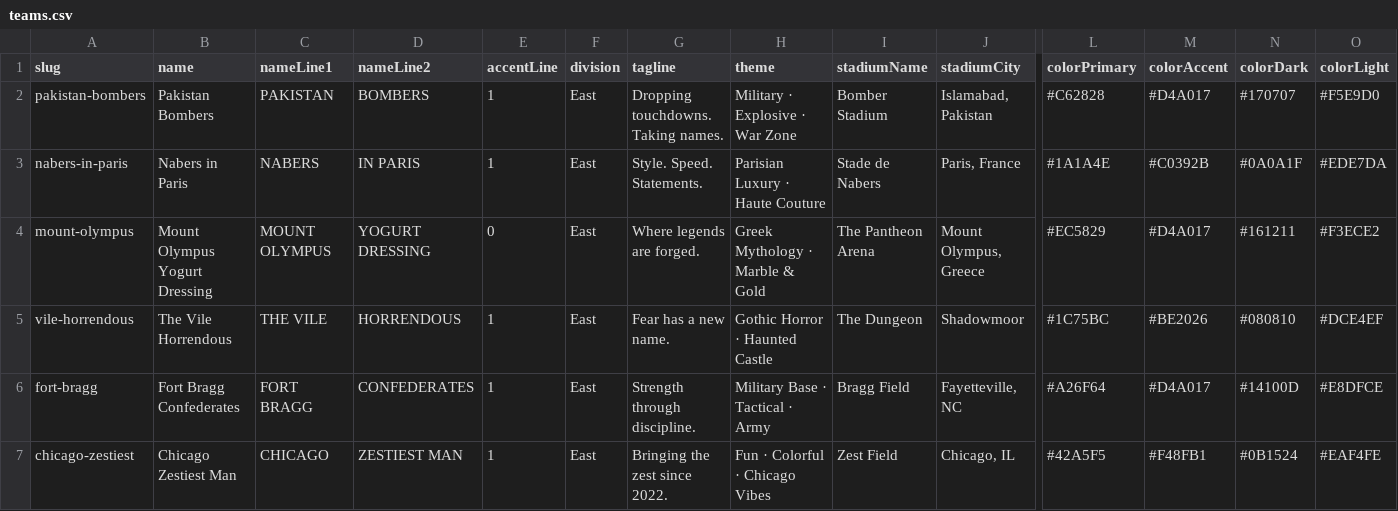
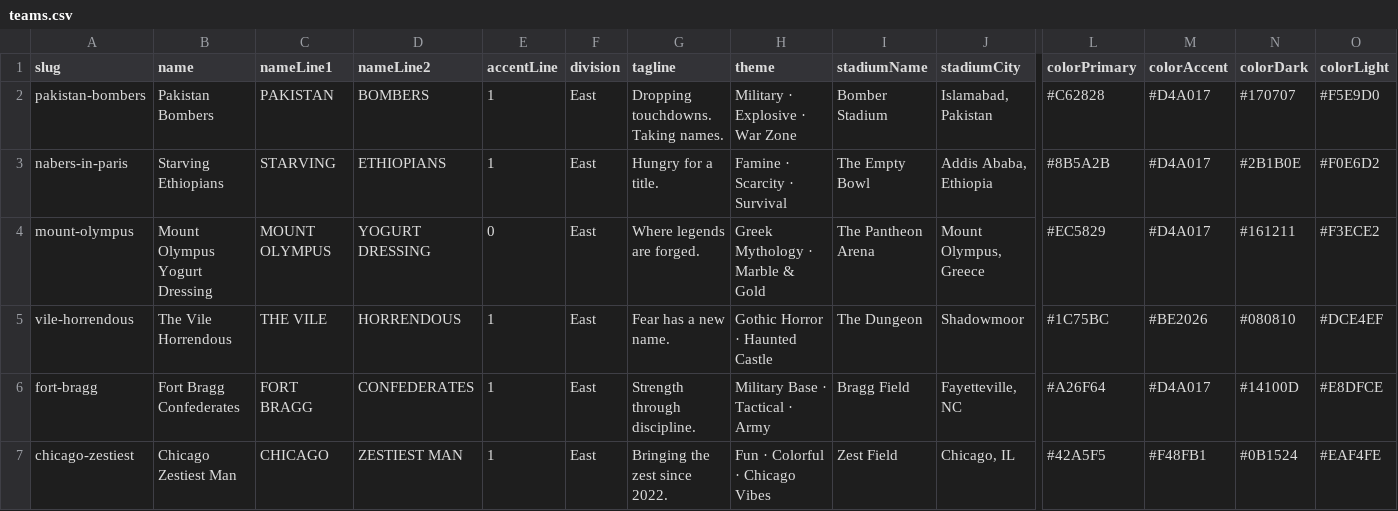
Before and after one commit to Scav-game/MakeFantasyGreatAgain, a CSV file: data/teams.csv, drawn as a sheet; only a part is shown, gaps mark what is left out; the diff names each change by its address in the sheet, - before the commit and + after, or states it on an @@ line.

```diff
--- a/data/teams.csv
+++ b/data/teams.csv
-B3 (name): Nabers in Paris
+B3 (name): Starving Ethiopians
-C3 (nameLine1): NABERS
+C3 (nameLine1): STARVING
-D3 (nameLine2): IN PARIS
+D3 (nameLine2): ETHIOPIANS
-G3 (tagline): Style. Speed. Statements.
+G3 (tagline): Hungry for a title.
-H3 (theme): Parisian Luxury · Haute Couture
+H3 (theme): Famine · Scarcity · Survival
-I3 (stadiumName): Stade de Nabers
+I3 (stadiumName): The Empty Bowl
-J3 (stadiumCity): Paris, France
+J3 (stadiumCity): Addis Ababa, Ethiopia
-L3 (colorPrimary): #1A1A4E
+L3 (colorPrimary): #8B5A2B
-M3 (colorAccent): #C0392B
+M3 (colorAccent): #D4A017
-N3 (colorDark): #0A0A1F
+N3 (colorDark): #2B1B0E
-O3 (colorLight): #EDE7DA
+O3 (colorLight): #F0E6D2
```
Also changed, not shown: data/draft-picks.csv.
